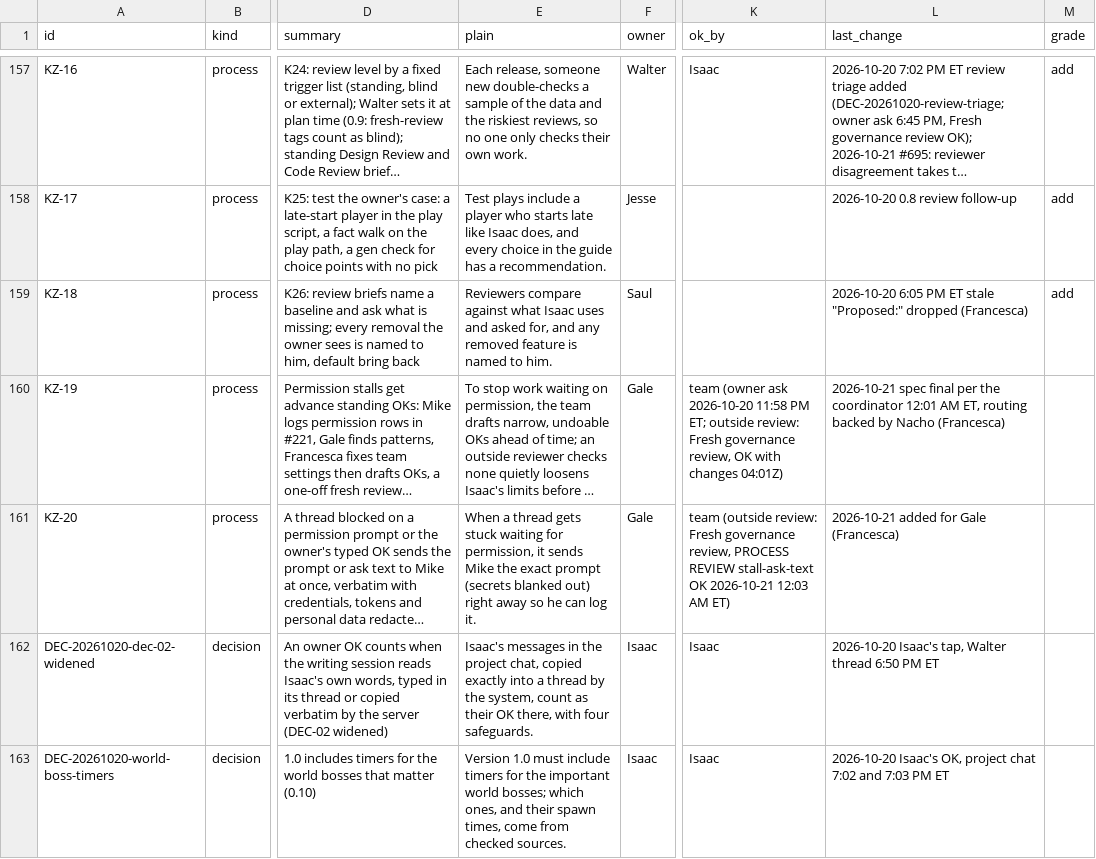
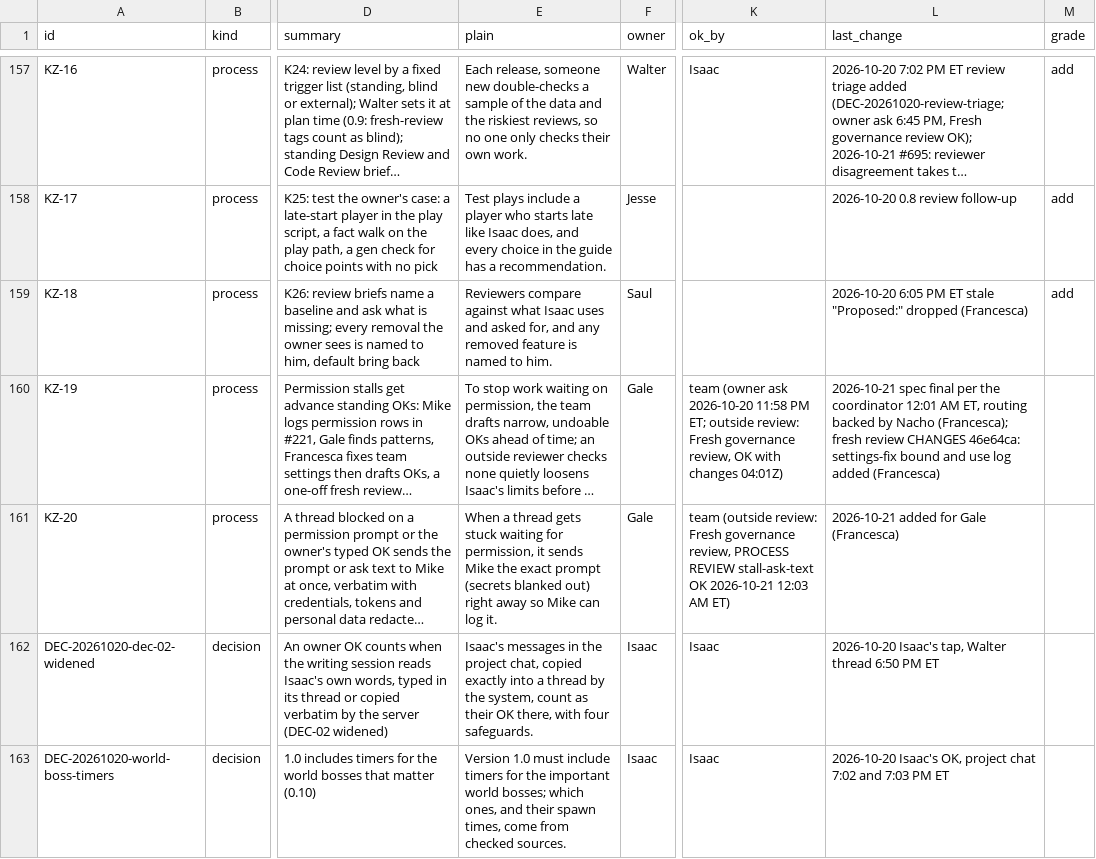
Before and after one commit to HackTheMeatball/daeva-companion, a CSV file: docs/kaizen/ledger.csv, drawn as a sheet; only a part is shown, gaps mark what is left out; long unchanged cells end in …; the diff names each change by its address in the sheet, - before the commit and + after, or states it on an @@ line.

```diff
--- a/docs/kaizen/ledger.csv
+++ b/docs/kaizen/ledger.csv
-L160 (last_change): …by Nacho (Francesca)
+L160 (last_change): …by Nacho (Francesca); fresh review CHANGES 46e64ca: settings-fix bound and use log added (Francesca)
-E161 (plain): …away so he can log…
+E161 (plain): …away so Mike can log…
```
Also changed, not shown: 2 other files.
